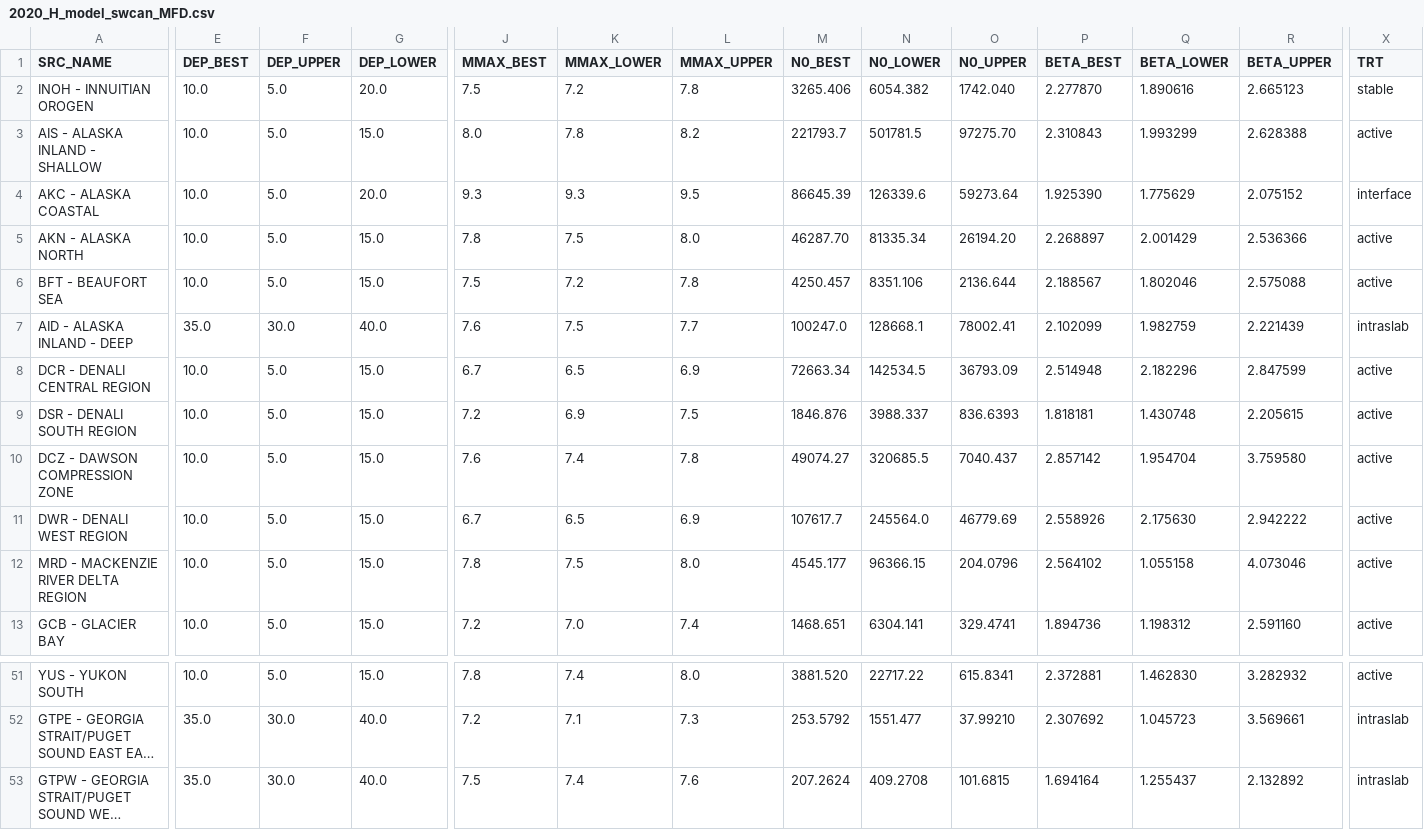
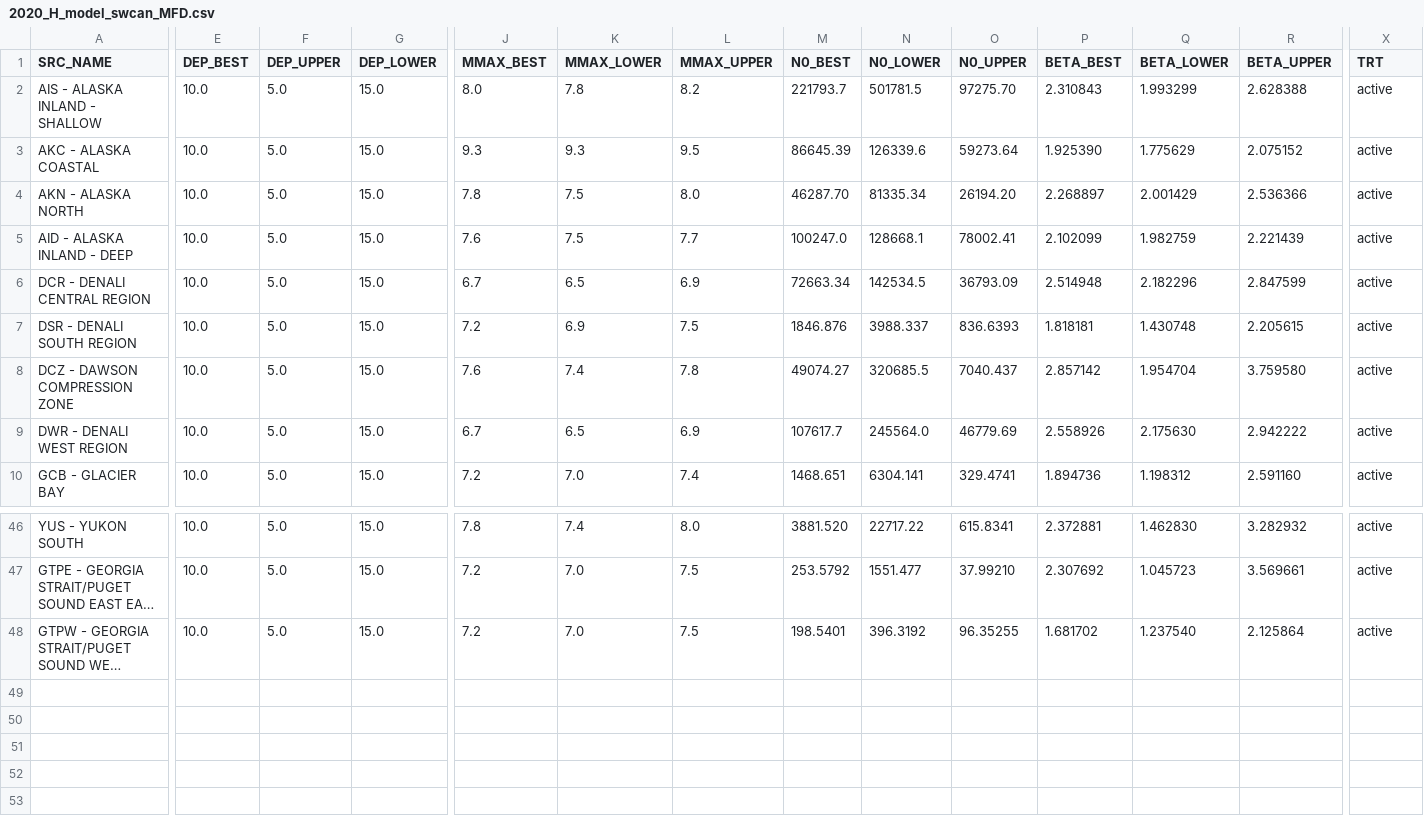
Before and after one commit to treviallen/2020_gsc_nshm, a CSV file: sources/area_sources/2020_H_model/sw_full_catalogue/2020_H_model_swcan_MFD.csv, drawn as a sheet; only a part is shown, gaps mark what is left out; long unchanged cells end in …; removed rows and columns are numbered as before the commit, all else as after; rows hold the shown columns only; the diff covers the shown part only; the diff names each change by its address in the sheet, - before the commit and + after, or states it on an @@ line.

```diff
--- a/sources/area_sources/2020_H_model/sw_full_catalogue/2020_H_model_swcan_MFD.csv
+++ b/sources/area_sources/2020_H_model/sw_full_catalogue/2020_H_model_swcan_MFD.csv
-row 2: INOH - INNUITIAN OROGEN | 10.0 | 5.0 | 20.0 | 7.5 | 7.2 | 7.8 | 3265.406 | 6054.382 | 1742.040 | 2.277870 | 1.890616 | 2.665123 | stable
-G3 (DEP_LOWER): 20.0
+G3 (DEP_LOWER): 15.0
-X3 (TRT): interface
+X3 (TRT): active
-row 6: BFT - BEAUFORT SEA | 10.0 | 5.0 | 15.0 | 7.5 | 7.2 | 7.8 | 4250.457 | 8351.106 | 2136.644 | 2.188567 | 1.802046 | 2.575088 | active
-E5 (DEP_BEST): 35.0
+E5 (DEP_BEST): 10.0
-F5 (DEP_UPPER): 30.0
+F5 (DEP_UPPER): 5.0
-G5 (DEP_LOWER): 40.0
+G5 (DEP_LOWER): 15.0
-X5 (TRT): intraslab
+X5 (TRT): active
-row 12: MRD - MACKENZIE RIVER DELTA REGION | 10.0 | 5.0 | 15.0 | 7.8 | 7.5 | 8.0 | 4545.177 | 96366.15 | 204.0796 | 2.564102 | 1.055158 | 4.073046 | active
-E47:E48 (DEP_BEST): 35.0
+E47:E48 (DEP_BEST): 10.0
-F47:F48 (DEP_UPPER): 30.0
+F47:F48 (DEP_UPPER): 5.0
-G47:G48 (DEP_LOWER): 40.0
+G47:G48 (DEP_LOWER): 15.0
-K47 (MMAX_LOWER): 7.1
+K47 (MMAX_LOWER): 7.0
-L47 (MMAX_UPPER): 7.3
+L47 (MMAX_UPPER): 7.5
-X47:X48 (TRT): intraslab
+X47:X48 (TRT): active
-J48 (MMAX_BEST): 7.5
+J48 (MMAX_BEST): 7.2
-K48 (MMAX_LOWER): 7.4
+K48 (MMAX_LOWER): 7.0
-L48 (MMAX_UPPER): 7.6
+L48 (MMAX_UPPER): 7.5
-M48 (N0_BEST): 207.2624
+M48 (N0_BEST): 198.5401
-N48 (N0_LOWER): 409.2708
+N48 (N0_LOWER): 396.3192
-O48 (N0_UPPER): 101.6815
+O48 (N0_UPPER): 96.35255
-P48 (BETA_BEST): 1.694164
+P48 (BETA_BEST): 1.681702
-Q48 (BETA_LOWER): 1.255437
+Q48 (BETA_LOWER): 1.237540
-R48 (BETA_UPPER): 2.132892
+R48 (BETA_UPPER): 2.125864
```
Also changed, not shown: 2 removed rows and 26 edited cells elsewhere in this file, 7 other files.
